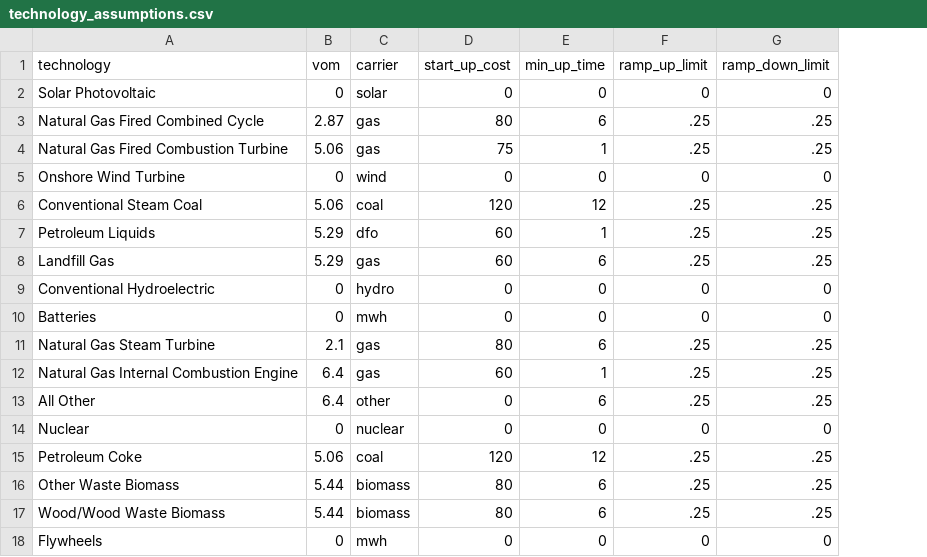
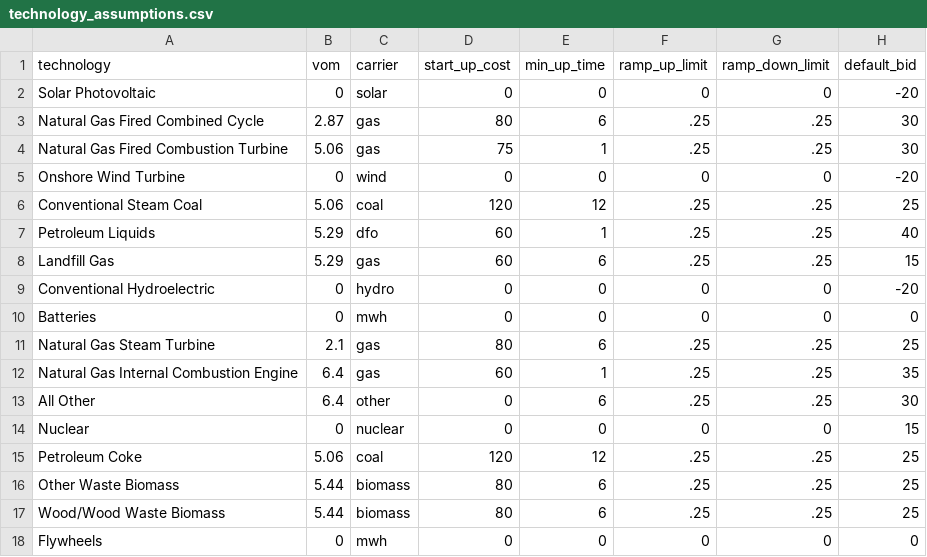
Before and after one commit to A1029384756/openERCOT, a CSV file: technology_assumptions.csv, drawn as a sheet; the diff names each change by its address in the sheet, - before the commit and + after, or states it on an @@ line.

Commit message:
added the ability to change default bids

```diff
--- a/technology_assumptions.csv
+++ b/technology_assumptions.csv
+column H (default_bid), rows 2-18: -20 | 30 | 30 | -20 | 25 | 40 | 15 | -20 | 0 | 25 | 35 | 30 | 15 | 25 | 25 | 25 | 0
```
Also changed, not shown: 1 other file.
